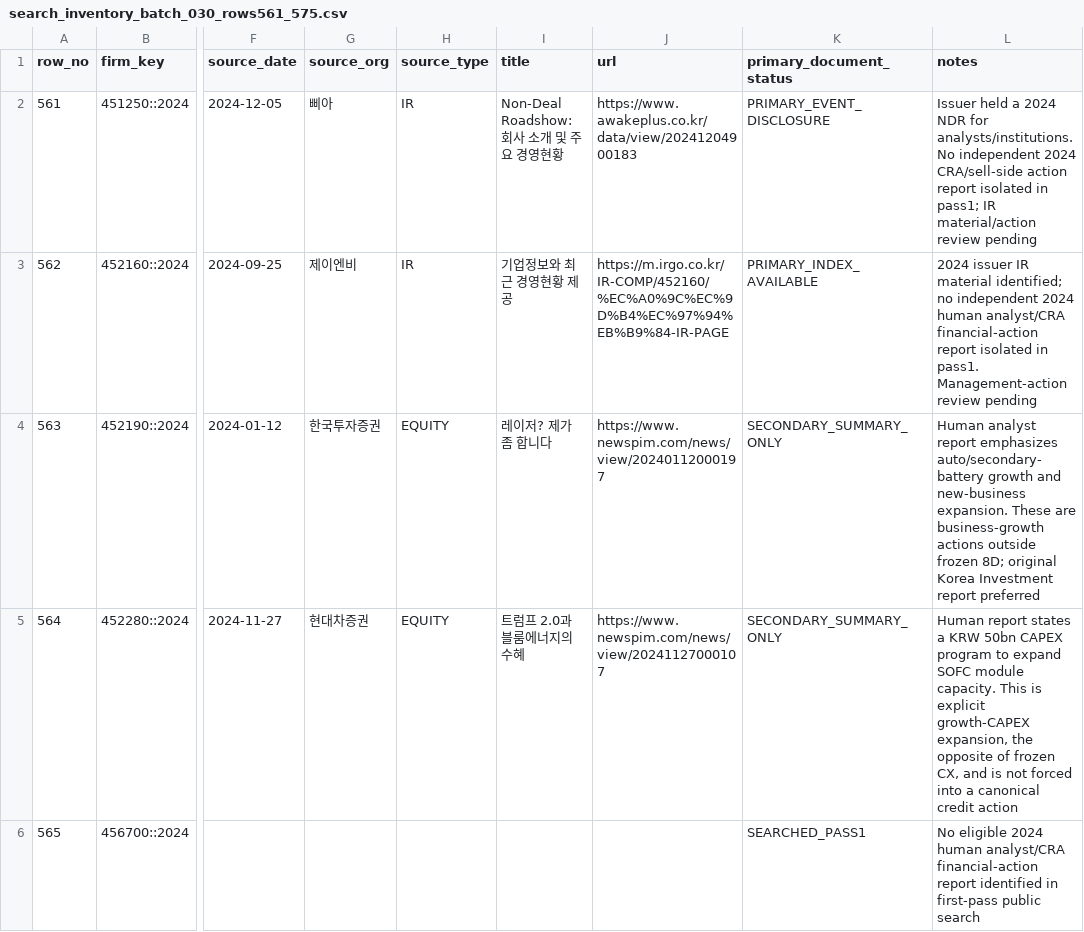
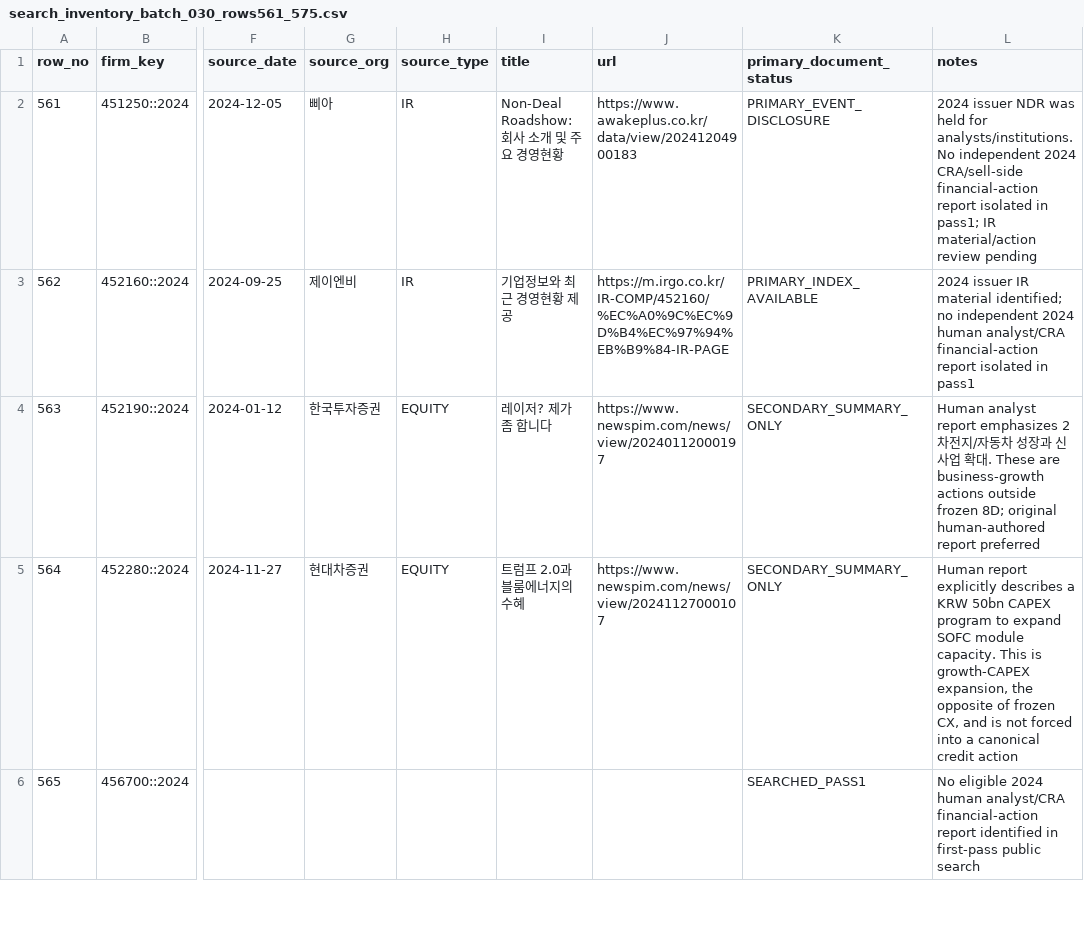
Before and after one commit to CallMeDemian/thesis-human-benchmark-2024, a CSV file: evidence/search_inventory_batch_030_rows561_575.csv, drawn as a sheet; only a part is shown, gaps mark what is left out; the diff covers the shown part only; the diff names each change by its address in the sheet, - before the commit and + after, or states it on an @@ line.

```diff
--- a/evidence/search_inventory_batch_030_rows561_575.csv
+++ b/evidence/search_inventory_batch_030_rows561_575.csv
-L2 (notes): Issuer held a 2024 NDR for analysts/institutions. No independent 2024 CRA/sell-side action report isolated…
+L2 (notes): 2024 issuer NDR was held for analysts/institutions. No independent 2024 CRA/sell-side financial-action report isolated…
-L3 (notes): …isolated in pass1. Management-action review pending
+L3 (notes): …isolated in pass1
-L4 (notes): …report emphasizes auto/secondary-battery growth and new-business expansion. These are business-growth actions outside frozen 8D; original Korea Investment report preferred
+L4 (notes): …report emphasizes 2차전지/자동차 성장과 신사업 확대. These are business-growth actions outside frozen 8D; original human-authored report preferred
-L5 (notes): Human report states a KRW 50bn CAPEX program to expand SOFC module capacity. This is explicit growth-CAPEX expansion,…
+L5 (notes): Human report explicitly describes a KRW 50bn CAPEX program to expand SOFC module capacity. This is growth-CAPEX expansion,…
```
Also changed, not shown: 7 edited cells elsewhere in this file.
